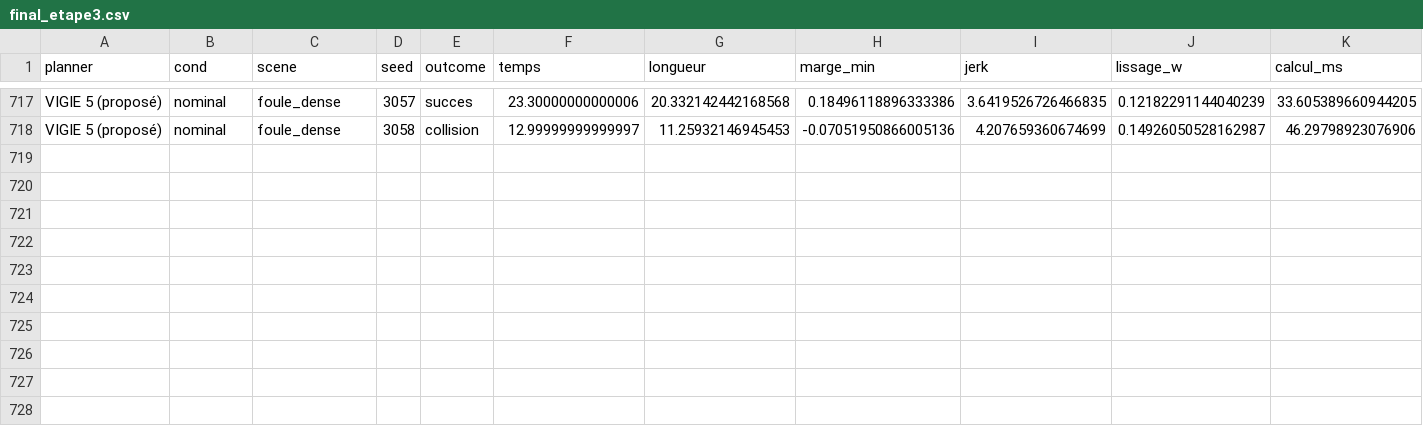
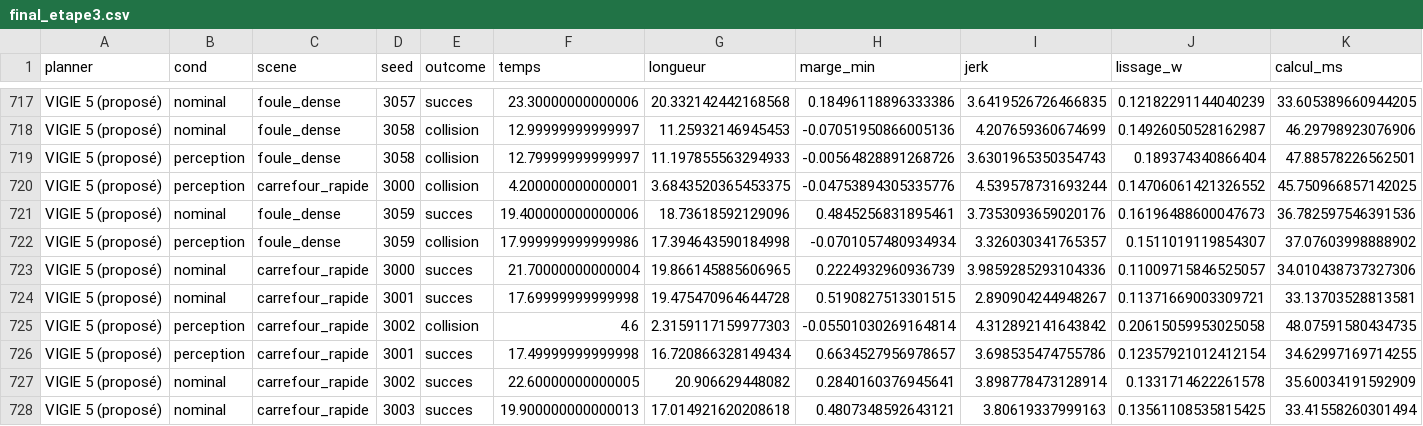
Before and after one commit to EmmaBibe/Application-robotique-, a CSV file: recherche/planificateur/final_etape3.csv, drawn as a sheet; only a part is shown, gaps mark what is left out; rows hold the shown columns only; the diff names each change by its address in the sheet, - before the commit and + after, or states it on an @@ line.

```diff
--- a/recherche/planificateur/final_etape3.csv
+++ b/recherche/planificateur/final_etape3.csv
+row 719: VIGIE 5 (proposé) | perception | foule_dense | 3058 | collision | 12.79999999999997 | 11.197855563294933 | -0.00564828891268726 | 3.6301965350354743 | 0.189374340866404 | 47.88578226562501
+row 720: VIGIE 5 (proposé) | perception | carrefour_rapide | 3000 | collision | 4.200000000000001 | 3.6843520365453375 | -0.04753894305335776 | 4.539578731693244 | 0.14706061421326552 | 45.750966857142025
+row 721: VIGIE 5 (proposé) | nominal | foule_dense | 3059 | succes | 19.400000000000006 | 18.73618592129096 | 0.4845256831895461 | 3.7353093659020176 | 0.16196488600047673 | 36.782597546391536
+row 722: VIGIE 5 (proposé) | perception | foule_dense | 3059 | collision | 17.999999999999986 | 17.394643590184998 | -0.0701057480934934 | 3.326030341765357 | 0.1511019119854307 | 37.07603998888902
+row 723: VIGIE 5 (proposé) | nominal | carrefour_rapide | 3000 | succes | 21.70000000000004 | 19.866145885606965 | 0.2224932960936739 | 3.9859285293104336 | 0.11009715846525057 | 34.010438737327306
+row 724: VIGIE 5 (proposé) | nominal | carrefour_rapide | 3001 | succes | 17.69999999999998 | 19.475470964644728 | 0.5190827513301515 | 2.890904244948267 | 0.11371669003309721 | 33.13703528813581
+row 725: VIGIE 5 (proposé) | perception | carrefour_rapide | 3002 | collision | 4.6 | 2.3159117159977303 | -0.05501030269164814 | 4.312892141643842 | 0.20615059953025058 | 48.07591580434735
+row 726: VIGIE 5 (proposé) | perception | carrefour_rapide | 3001 | succes | 17.49999999999998 | 16.720866328149434 | 0.6634527956978657 | 3.698535474755786 | 0.12357921012412154 | 34.62997169714255
+row 727: VIGIE 5 (proposé) | nominal | carrefour_rapide | 3002 | succes | 22.60000000000005 | 20.906629448082 | 0.2840160376945641 | 3.898778473128914 | 0.1331714622261578 | 35.60034191592909
+row 728: VIGIE 5 (proposé) | nominal | carrefour_rapide | 3003 | succes | 19.900000000000013 | 17.014921620208618 | 0.4807348592643121 | 3.80619337999163 | 0.13561108535815425 | 33.41558260301494
```
